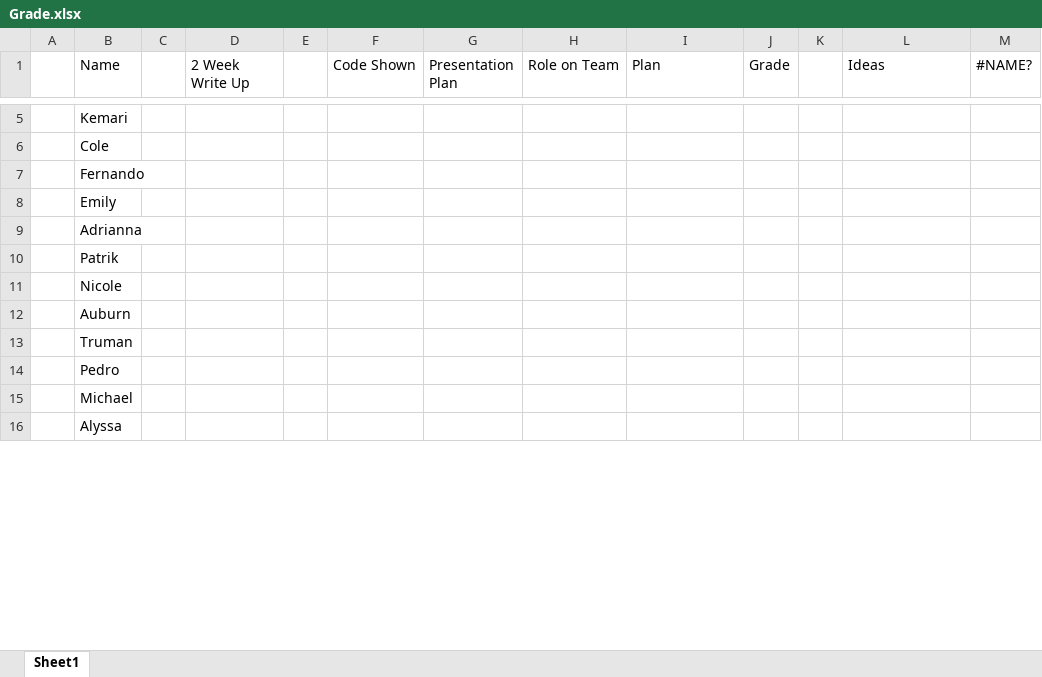
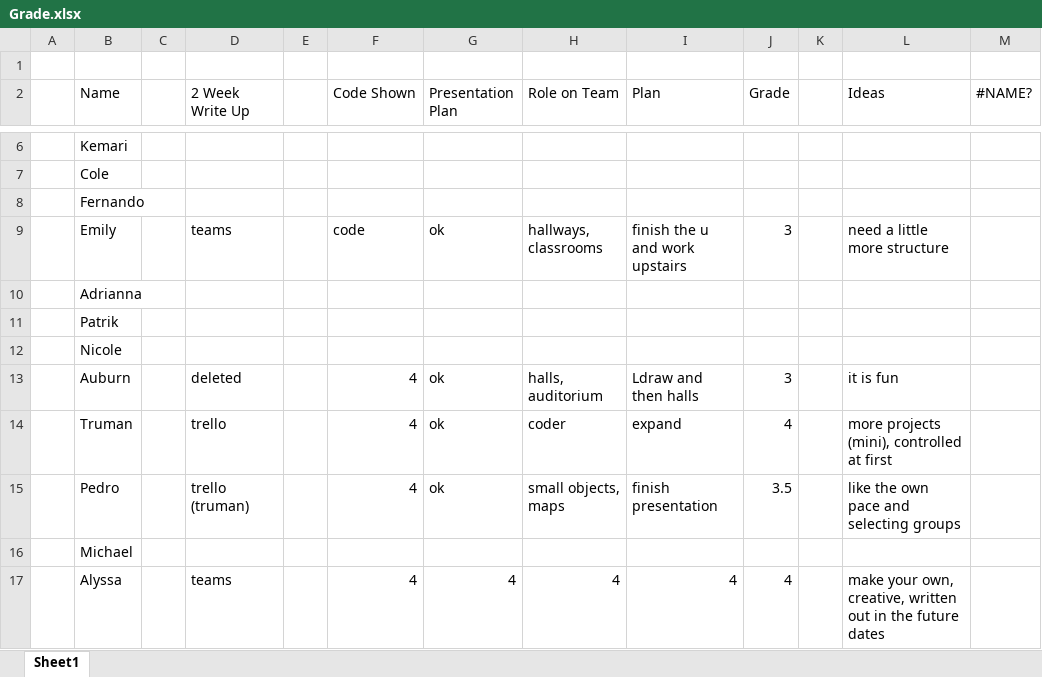
Before and after one commit to codecuddy/math_analysis, an Excel workbook: 2nd Semester/Summative Before Final/Grade.xlsx, sheet Sheet1, drawn as a sheet; only a part is shown, gaps mark what is left out; values as stored, in another font and other column widths than the file's, no cell formats; addresses are those after the commit; the diff covers the shown part only; the diff names each change by its address in the sheet, - before the commit and + after, or states it on an @@ line.

Commit message:
day 67 and grade update

```diff
--- a/2nd Semester/Summative Before Final/Grade.xlsx (sheet Sheet1)
+++ b/2nd Semester/Summative Before Final/Grade.xlsx (sheet Sheet1)
+row 1: (empty)
-D9 (2 Week Write Up): (empty)
+D9 (2 Week Write Up): teams
-F9 (Code Shown): (empty)
+F9 (Code Shown): code
-G9 (Presentation Plan): (empty)
+G9 (Presentation Plan): ok
-H9 (Role on Team): (empty)
+H9 (Role on Team): hallways, classrooms
-I9 (Plan): (empty)
+I9 (Plan): finish the u and work upstairs
-J9 (Grade): (empty)
+J9 (Grade): 3
-L9 (Ideas): (empty)
+L9 (Ideas): need a little more structure
-D13 (2 Week Write Up): (empty)
+D13 (2 Week Write Up): deleted
-F13:F15 (Code Shown): (empty)
+F13:F15 (Code Shown): 4
-G13:G15 (Presentation Plan): (empty)
+G13:G15 (Presentation Plan): ok
-H13 (Role on Team): (empty)
+H13 (Role on Team): halls, auditorium
-I13 (Plan): (empty)
+I13 (Plan): Ldraw and then halls
-J13 (Grade): (empty)
+J13 (Grade): 3
-L13 (Ideas): (empty)
+L13 (Ideas): it is fun
-D14 (2 Week Write Up): (empty)
+D14 (2 Week Write Up): trello
-H14 (Role on Team): (empty)
+H14 (Role on Team): coder
-I14 (Plan): (empty)
+I14 (Plan): expand
-J14 (Grade): (empty)
+J14 (Grade): 4
-L14 (Ideas): (empty)
+L14 (Ideas): more projects (mini), controlled at first
-D15 (2 Week Write Up): (empty)
+D15 (2 Week Write Up): trello (truman)
-H15 (Role on Team): (empty)
+H15 (Role on Team): small objects, maps
-I15 (Plan): (empty)
+I15 (Plan): finish presentation
-J15 (Grade): (empty)
+J15 (Grade): 3.5
-L15 (Ideas): (empty)
+L15 (Ideas): like the own pace and selecting groups
-D17 (2 Week Write Up): (empty)
+D17 (2 Week Write Up): teams
-F17 (Code Shown): (empty)
+F17 (Code Shown): 4
-G17 (Presentation Plan): (empty)
+G17 (Presentation Plan): 4
-H17 (Role on Team): (empty)
+H17 (Role on Team): 4
-I17 (Plan): (empty)
+I17 (Plan): 4
-J17 (Grade): (empty)
+J17 (Grade): 4
-L17 (Ideas): (empty)
+L17 (Ideas): make your own, creative, written out in the future dates
```
Also changed, not shown: 24 edited cells elsewhere in this sheet, cell formats, formulas that keep their value, 1 other file.
